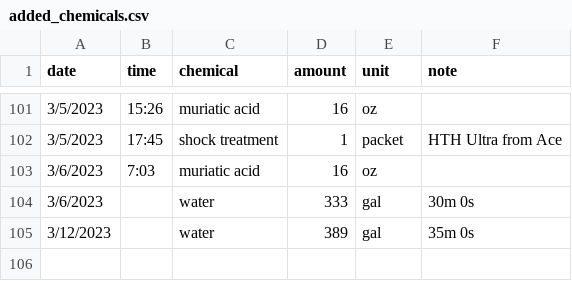
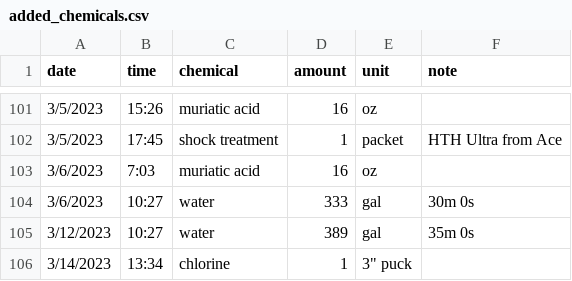
Before and after one commit to hfuhruhurr/pool_log, a CSV file: added_chemicals.csv, drawn as a sheet; only a part is shown, gaps mark what is left out.

```diff
--- a/added_chemicals.csv
+++ b/added_chemicals.csv
@@ -103,3 +103,4 @@ date,time,chemical,amount,unit,note
 3/6/2023,7:03,muriatic acid,16,oz,
-3/6/2023,,water,333,gal,30m 0s
-3/12/2023,,water,389,gal,35m 0s
+3/6/2023,10:27,water,333,gal,30m 0s
+3/12/2023,10:27,water,389,gal,35m 0s
+3/14/2023,13:34,chlorine,1,3" puck,
```
Also changed, not shown: chemistry_readings.csv, 1 other file.
